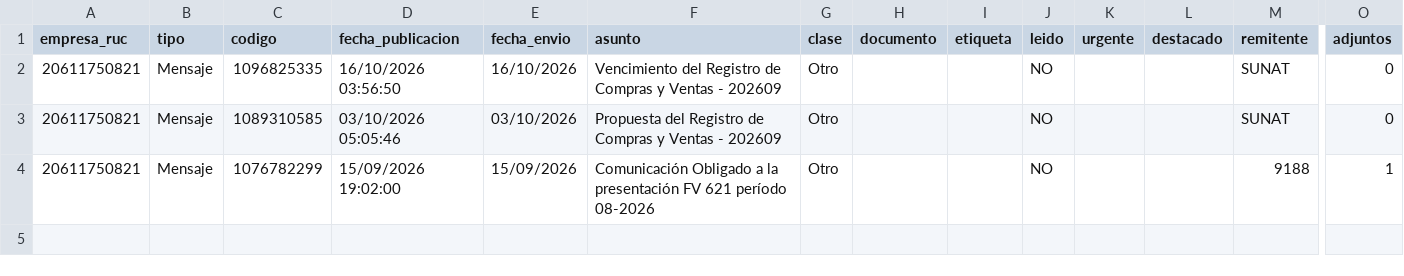
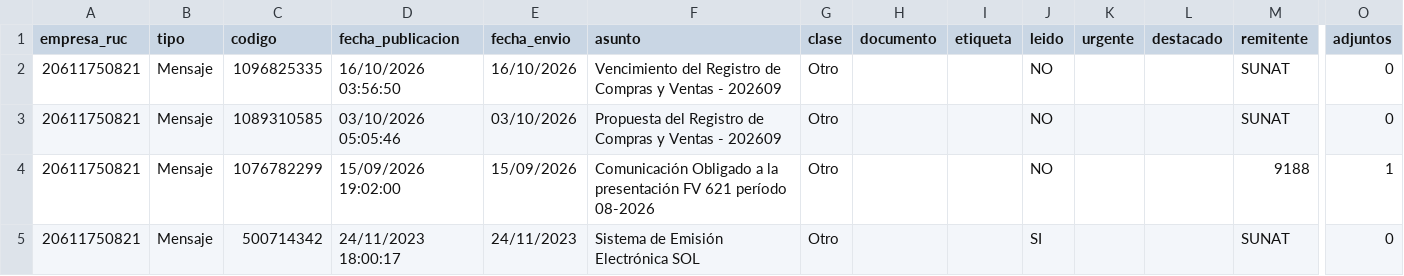
Before and after one commit to Aquivan/Claude, a CSV file: notificaciones/datos/20611750821/mensajes.csv, drawn as a sheet; only a part is shown, gaps mark what is left out; rows hold the shown columns only; the diff names each change by its address in the sheet, - before the commit and + after, or states it on an @@ line.

```diff
--- a/notificaciones/datos/20611750821/mensajes.csv
+++ b/notificaciones/datos/20611750821/mensajes.csv
+row 5: 20611750821 | Mensaje | 500714342 | 24/11/2023 18:00:17 | 24/11/2023 | Sistema de Emisión Electrónica SOL | Otro |  |  | SI |  |  | SUNAT | 0
```
Also changed, not shown: 2 other files.
